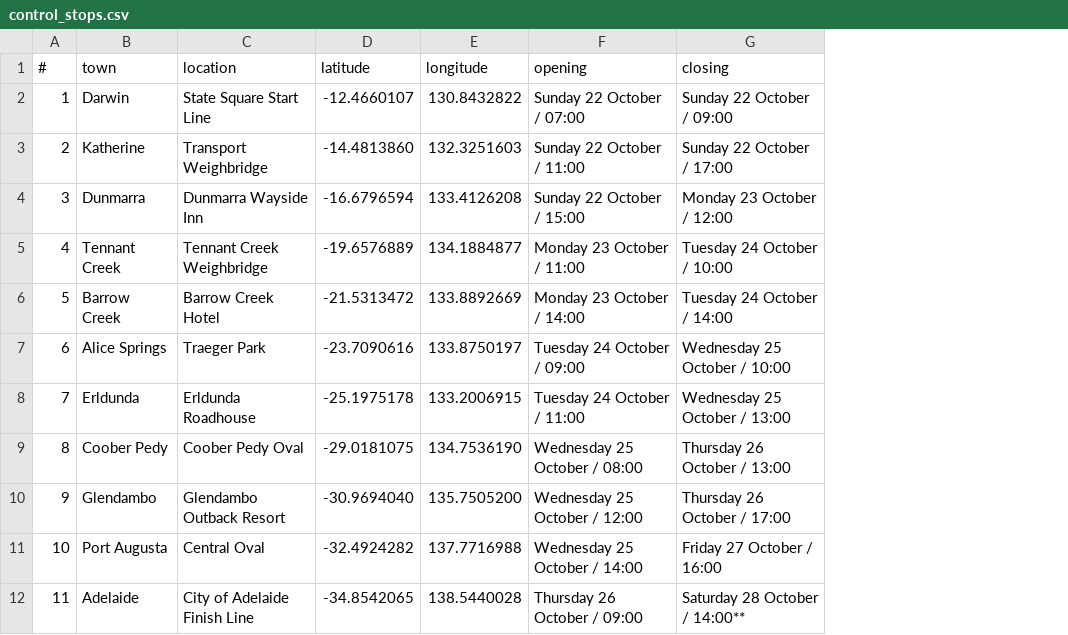
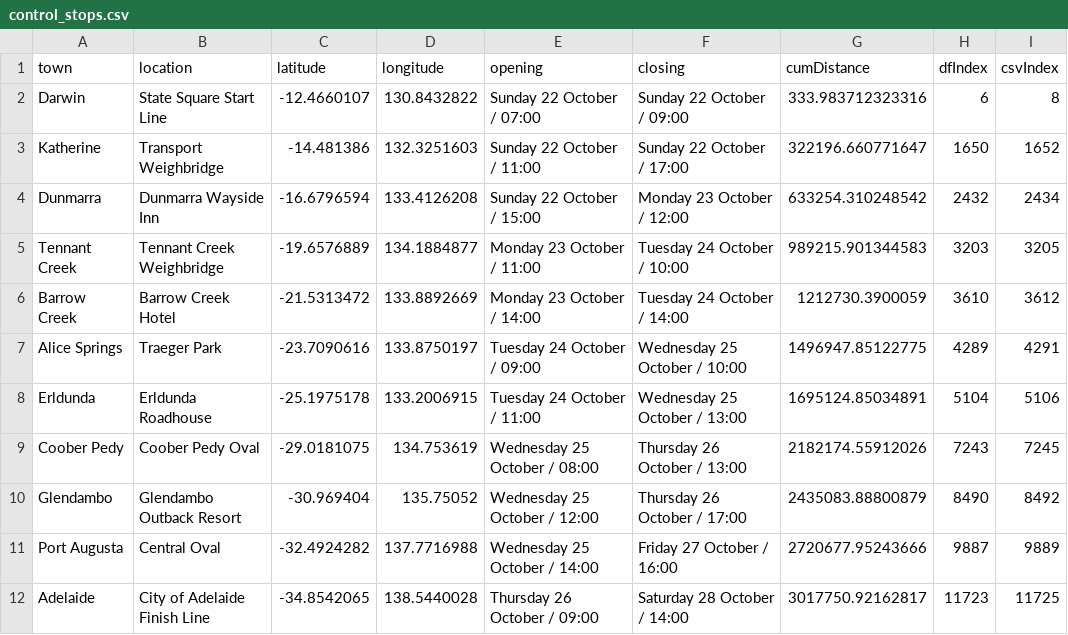
Before and after one commit to acentauri-solar-racing/ss_offline_data, a CSV file: route/BWSC/control_stops.csv, drawn as a sheet; removed rows and columns are numbered as before the commit, all else as after; the diff names each change by its address in the sheet, - before the commit and + after, or states it on an @@ line.

Commit message:
control stop with cumDistance

```diff
--- a/route/BWSC/control_stops.csv
+++ b/route/BWSC/control_stops.csv
-column A (#), rows 2-12: 1 | 2 | 3 | 4 | 5 | 6 | 7 | 8 | 9 | 10 | 11
+column G (cumDistance), rows 2-12: 333.983712323316 | 322196.660771647 | 633254.310248542 | 989215.901344583 | 1212730.3900059 | 1496947.85122775 | 1695124.85034891 | 2182174.55912026 | 2435083.88800879 | 2720677.95243666 | 3017750.92162817
+column H (dfIndex), rows 2-12: 6 | 1650 | 2432 | 3203 | 3610 | 4289 | 5104 | 7243 | 8490 | 9887 | 11723
+column I (csvIndex), rows 2-12: 8 | 1652 | 2434 | 3205 | 3612 | 4291 | 5106 | 7245 | 8492 | 9889 | 11725
-C3 (latitude): -14.4813860
+C3 (latitude): -14.481386
-D9 (longitude): 134.7536190
+D9 (longitude): 134.753619
-C10 (latitude): -30.9694040
+C10 (latitude): -30.969404
-D10 (longitude): 135.7505200
+D10 (longitude): 135.75052
-F12 (closing): Saturday 28 October / 14:00**
+F12 (closing): Saturday 28 October / 14:00
```
Also changed, not shown: 1 other file.
